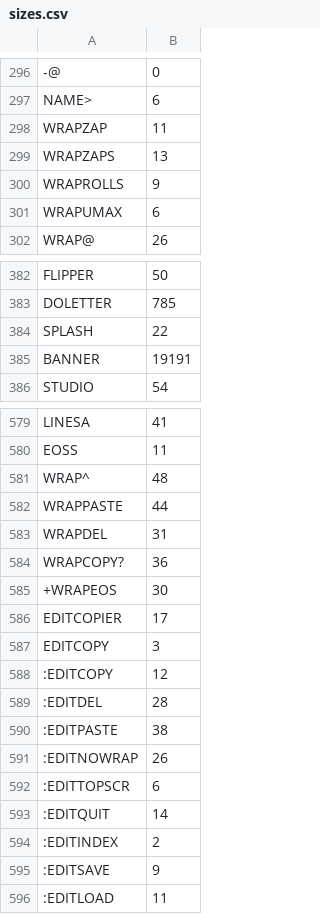
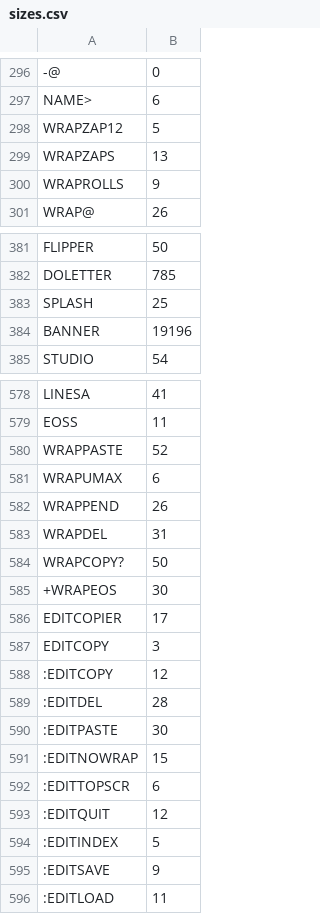
Before and after one commit to chitselb/pettil, a CSV file: docs/sizes.csv, drawn as a sheet; only a part is shown, gaps mark what is left out; removed rows and columns are numbered as before the commit, all else as after; the diff covers the shown part only; the diff names each change by its address in the sheet, - before the commit and + after, or states it on an @@ line.

```diff
--- a/docs/sizes.csv
+++ b/docs/sizes.csv
-row 298: WRAPZAP | 11
+row 298: WRAPZAP12 | 5
-B383: 22
+B383: 25
-B384: 19191
+B384: 19196
-row 581: WRAP^ | 48
-B580: 44
+B580: 52
@@ row 301 moved to row 581: WRAPUMAX @@
+row 582: WRAPPEND | 26
-B584: 36
+B584: 50
-B590: 38
+B590: 30
-B591: 26
+B591: 15
-B593: 14
+B593: 12
-B594: 2
+B594: 5
```
Also changed, not shown: 5 edited cells elsewhere in this file, 7 other files.
